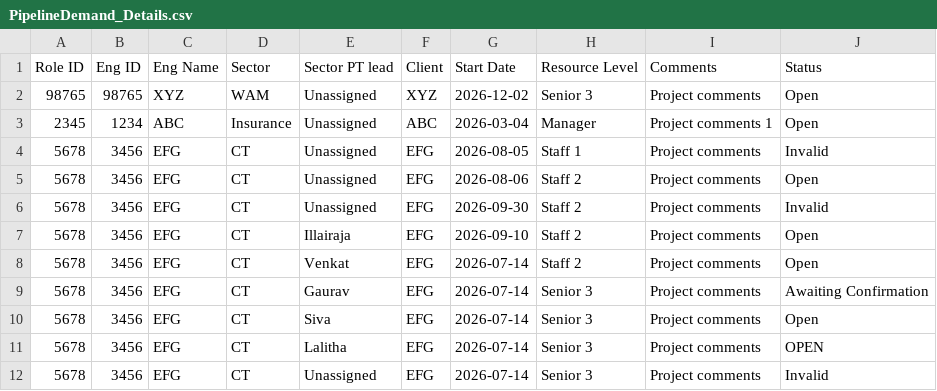
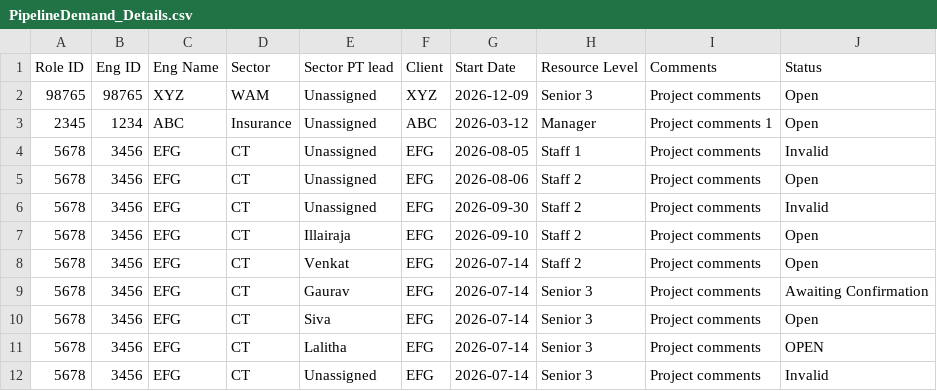
Before and after one commit to TesterGuruji/PT_RM_Dashboard, a CSV file: PipelineDemand_Details.csv, drawn as a sheet.

Commit message:
AI Assistant for Pipeline demand

```diff
--- a/PipelineDemand_Details.csv
+++ b/PipelineDemand_Details.csv
@@ -1,4 +1,4 @@
 Role ID,Eng ID,Eng Name,Sector,Sector PT lead,Client,Start Date,Resource Level,Comments,Status
-98765,98765,XYZ,WAM,Unassigned,XYZ,2026-12-02,Senior 3,Project comments,Open
-2345,1234,ABC,Insurance,Unassigned,ABC,2026-03-04,Manager,Project comments 1,Open
+98765,98765,XYZ,WAM,Unassigned,XYZ,2026-12-09,Senior 3,Project comments,Open
+2345,1234,ABC,Insurance,Unassigned,ABC,2026-03-12,Manager,Project comments 1,Open
 5678,3456,EFG,CT,Unassigned,EFG,2026-08-05,Staff 1,Project comments,Invalid
```
Also changed, not shown: 10 other files.
